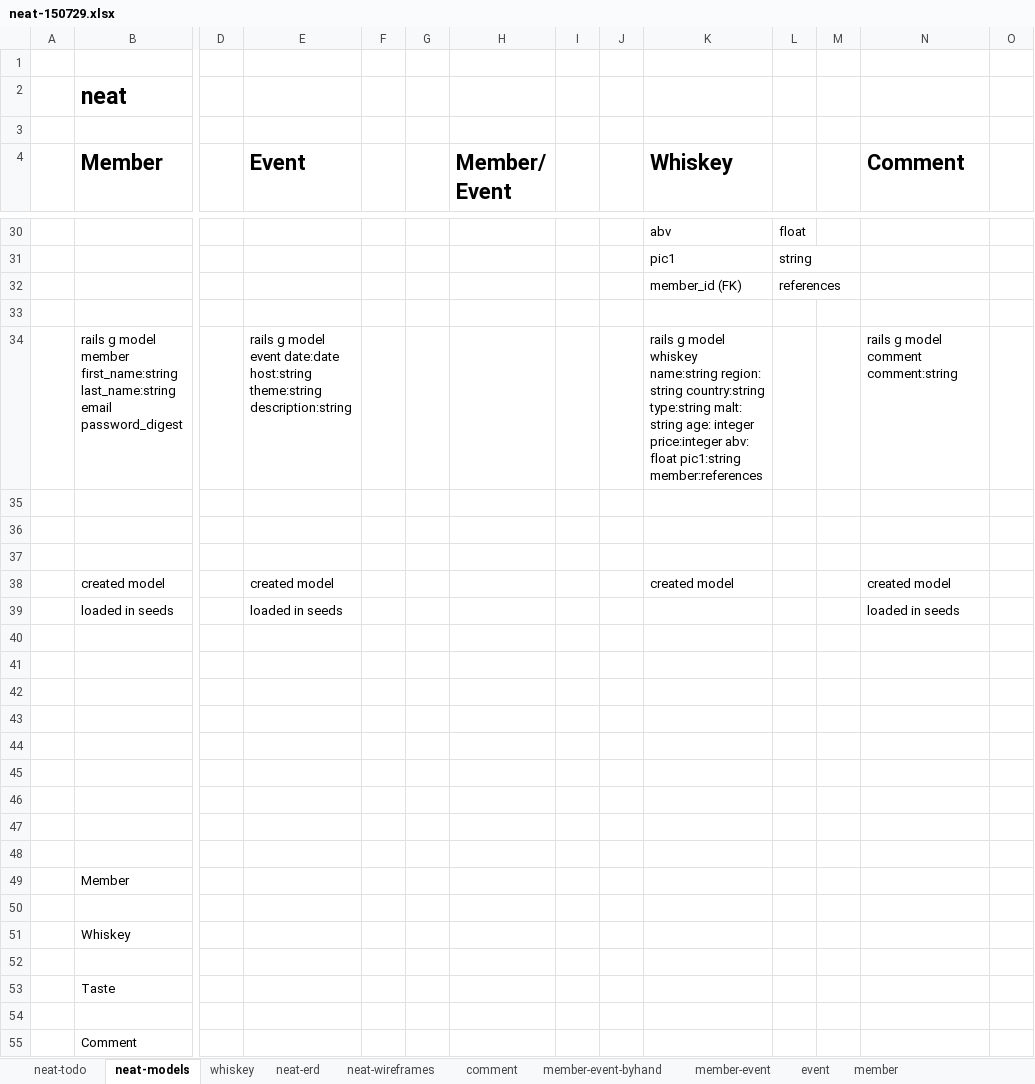
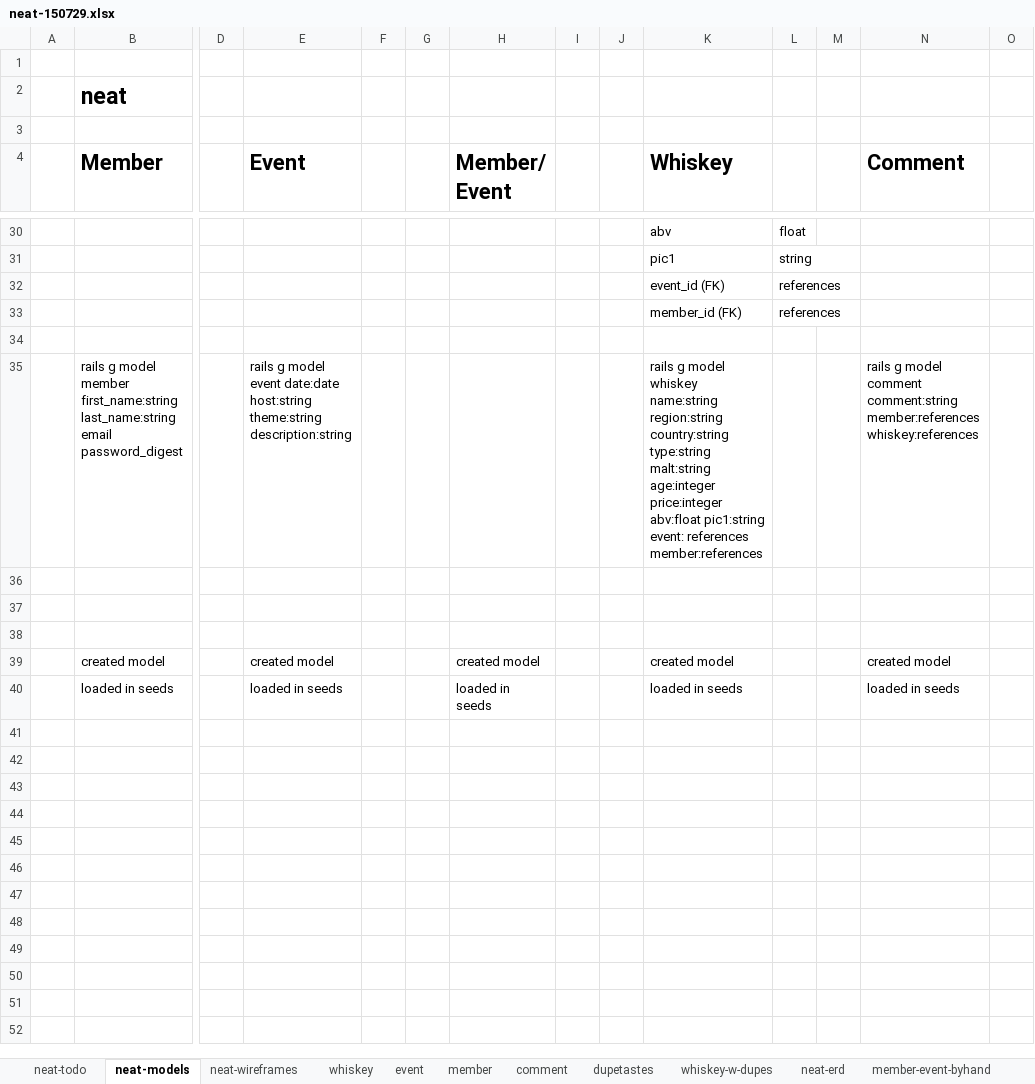
Before and after one commit to benjaminedavis/neat, an Excel workbook: markdown + erd + wireframes + spreadsheet/neat-150729.xlsx, sheet neat-models, drawn as a sheet; only a part is shown, gaps mark what is left out; values as stored, in another font and other column widths than the file's, no borders; removed rows and columns are numbered as before the commit, all else as after; rows hold the shown columns only; the diff covers the shown part only; the diff names each change by its address in the sheet, - before the commit and + after, or states it on an @@ line.

```diff
--- a/markdown + erd + wireframes + spreadsheet/neat-150729.xlsx (sheet neat-models)
+++ b/markdown + erd + wireframes + spreadsheet/neat-150729.xlsx (sheet neat-models)
+sheet tab: dupetastes
+sheet tab: whiskey-w-dupes
@@ sheet tab order changed: neat-todo | neat-models | neat-wireframes | whiskey | event | member | comment | dupetastes | whiskey-w-dupes | neat-erd | member-event-byhand @@
+row 32:  |  |  |  |  |  |  |  |  | event_id (FK) | references
-K35 (Whiskey): …whiskey name:string region: string country:string type:string malt: string age: integer price:integer abv: float pic1:string member:references
+K35 (Whiskey): …whiskey name:string region:string country:string type:string malt:string age:integer price:integer abv:float pic1:string event: references member:references
-N35 (Comment): …comment comment:string
+N35 (Comment): …comment comment:string member:references whiskey:references
-H39 (Member/ Event): (empty)
+H39 (Member/ Event): created model
-H40 (Member/ Event): (empty)
+H40 (Member/ Event): loaded in seeds
-K40 (Whiskey): (empty)
+K40 (Whiskey): loaded in seeds
-row 40: (empty)
-row 41: (empty)
-row 42: (empty)
-row 43: (empty)
-row 44: (empty)
-row 45: (empty)
-row 46: (empty)
-row 47: (empty)
-row 48: (empty)
-row 49:  | Member
-row 50: (empty)
-row 51:  | Whiskey
-row 52: (empty)
-row 53:  | Taste
-row 54: (empty)
-row 55:  | Comment
```
Also changed, not shown: 2 added rows, 2 removed rows and 7 edited cells elsewhere in this sheet, sheet whiskey, sheet neat-todo, sheet neat-wireframes, 22 other files.
